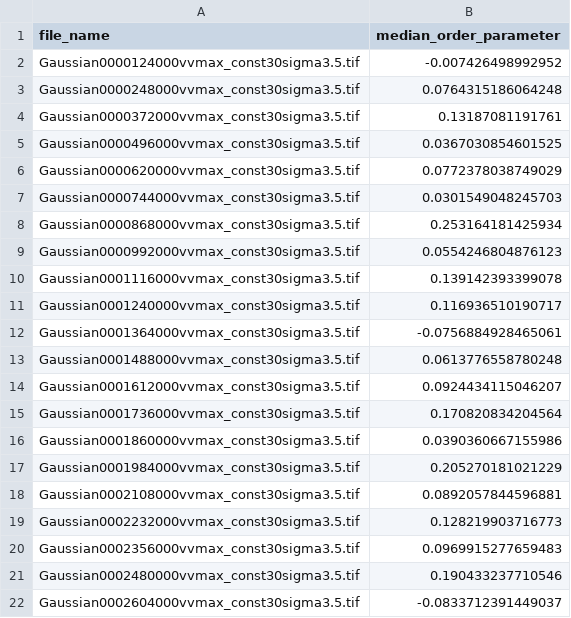
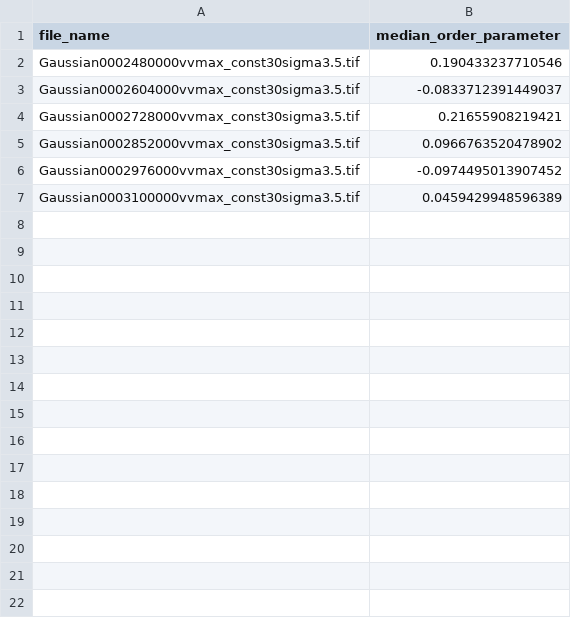
Before and after one commit to Billie1717/CollagenMemory, a CSV file: Figures/Fig7sMutants/Data/Equilibration_Fraction0.75/median_order_parameterWtNames_54_4_seed2.csv, drawn as a sheet.

```diff
--- a/Figures/Fig7sMutants/Data/Equilibration_Fraction0.75/median_order_parameterWtNames_54_4_seed2.csv
+++ b/Figures/Fig7sMutants/Data/Equilibration_Fraction0.75/median_order_parameterWtNames_54_4_seed2.csv
@@ -1,22 +1,7 @@
 file_name,median_order_parameter
-Gaussian0000124000vvmax_const30sigma3.5.tif,-0.007426498992952
-Gaussian0000248000vvmax_const30sigma3.5.tif,0.0764315186064248
-Gaussian0000372000vvmax_const30sigma3.5.tif,0.13187081191761
-Gaussian0000496000vvmax_const30sigma3.5.tif,0.0367030854601525
-Gaussian0000620000vvmax_const30sigma3.5.tif,0.0772378038749029
-Gaussian0000744000vvmax_const30sigma3.5.tif,0.0301549048245703
-Gaussian0000868000vvmax_const30sigma3.5.tif,0.253164181425934
-Gaussian0000992000vvmax_const30sigma3.5.tif,0.0554246804876123
-Gaussian0001116000vvmax_const30sigma3.5.tif,0.139142393399078
-Gaussian0001240000vvmax_const30sigma3.5.tif,0.116936510190717
-Gaussian0001364000vvmax_const30sigma3.5.tif,-0.0756884928465061
-Gaussian0001488000vvmax_const30sigma3.5.tif,0.0613776558780248
-Gaussian0001612000vvmax_const30sigma3.5.tif,0.0924434115046207
-Gaussian0001736000vvmax_const30sigma3.5.tif,0.170820834204564
-Gaussian0001860000vvmax_const30sigma3.5.tif,0.0390360667155986
-Gaussian0001984000vvmax_const30sigma3.5.tif,0.205270181021229
-Gaussian0002108000vvmax_const30sigma3.5.tif,0.0892057844596881
-Gaussian0002232000vvmax_const30sigma3.5.tif,0.128219903716773
-Gaussian0002356000vvmax_const30sigma3.5.tif,0.0969915277659483
 Gaussian0002480000vvmax_const30sigma3.5.tif,0.190433237710546
 Gaussian0002604000vvmax_const30sigma3.5.tif,-0.0833712391449037
+Gaussian0002728000vvmax_const30sigma3.5.tif,0.21655908219421
+Gaussian0002852000vvmax_const30sigma3.5.tif,0.0966763520478902
+Gaussian0002976000vvmax_const30sigma3.5.tif,-0.0974495013907452
+Gaussian0003100000vvmax_const30sigma3.5.tif,0.0459429948596389
```
Also changed, not shown: Figures/Fig7sMutants/Data/Equilibration_Fraction0.56/median_order_parameterWtNames_54_4_seed2.csv, 18 other files.
